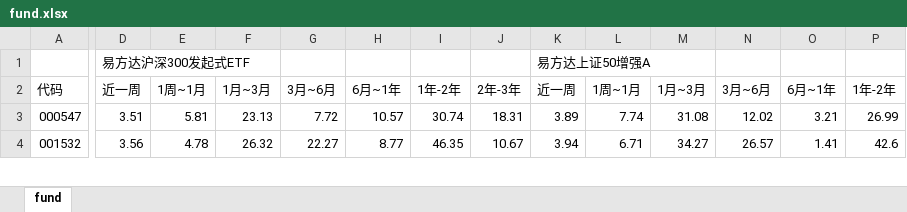
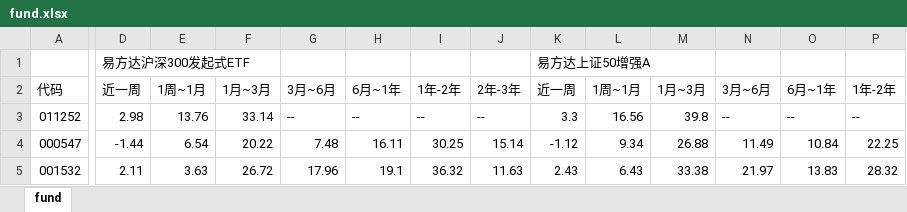
Before and after one commit to sorahjy/fund-excess-returns-checker, an Excel workbook: fund.xlsx, sheet fund, drawn as a sheet; only a part is shown, gaps mark what is left out; values as stored, in another font and other column widths than the file's, no cell formats; addresses are those after the commit; rows hold the shown columns only; the diff covers the shown part only; the diff names each change by its address in the sheet, - before the commit and + after, or states it on an @@ line.

```diff
--- a/fund.xlsx (sheet fund)
+++ b/fund.xlsx (sheet fund)
+row 3: 011252 | 2.98 | 13.76 | 33.14 | -- | -- | -- | -- | 3.3 | 16.56 | 39.8 | -- | -- | --
-D4: 3.51
+D4: -1.44
-E4: 5.81
+E4: 6.54
-F4: 23.13
+F4: 20.22
-G4: 7.72
+G4: 7.48
-H4: 10.57
+H4: 16.11
-I4: 30.74
+I4: 30.25
-J4: 18.31
+J4: 15.14
-K4: 3.89
+K4: -1.12
-L4: 7.74
+L4: 9.34
-M4: 31.08
+M4: 26.88
-N4: 12.02
+N4: 11.49
-O4: 3.21
+O4: 10.84
-P4: 26.99
+P4: 22.25
-D5: 3.56
+D5: 2.11
-E5: 4.78
+E5: 3.63
-F5: 26.32
+F5: 26.72
-G5: 22.27
+G5: 17.96
-H5: 8.77
+H5: 19.1
-I5: 46.35
+I5: 36.32
-J5: 10.67
+J5: 11.63
-K5: 3.94
+K5: 2.43
-L5: 6.71
+L5: 6.43
-M5: 34.27
+M5: 33.38
-N5: 26.57
+N5: 21.97
-O5: 1.41
+O5: 13.83
-P5: 42.6
+P5: 28.32
```
Also changed, not shown: 2 removed rows and 345 edited cells elsewhere in this sheet, cell formats, 5 other files.
